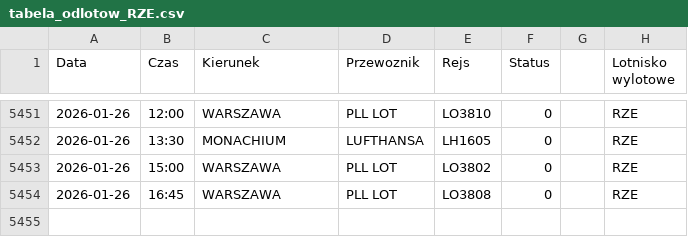
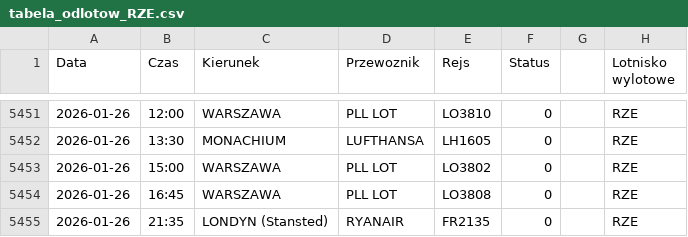
Before and after one commit to grzegorz-nowacki/departures-scraper, a CSV file: scraper/scraper_output/tabela_odlotow_RZE.csv, drawn as a sheet; only a part is shown, gaps mark what is left out; the diff names each change by its address in the sheet, - before the commit and + after, or states it on an @@ line.

```diff
--- a/scraper/scraper_output/tabela_odlotow_RZE.csv
+++ b/scraper/scraper_output/tabela_odlotow_RZE.csv
+row 5455: 2026-01-26 | 21:35 | LONDYN (Stansted) | RYANAIR | FR2135 | 0 |  | RZE
```
Also changed, not shown: scraper/scraper_output/tabela_odlotow_KTW.csv, scraper/scraper_output/tabela_odlotow_WMI.csv, 1 other file.
